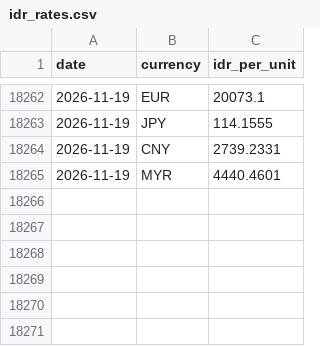
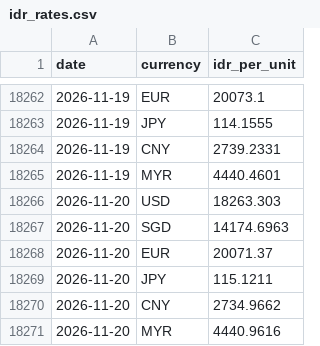
Before and after one commit to Din131/rupiah-exchange-rate-pipeline, a CSV file: data/idr_rates.csv, drawn as a sheet; only a part is shown, gaps mark what is left out; the diff names each change by its address in the sheet, - before the commit and + after, or states it on an @@ line.

```diff
--- a/data/idr_rates.csv
+++ b/data/idr_rates.csv
+row 18266: 2026-11-20 | USD | 18263.303
+row 18267: 2026-11-20 | SGD | 14174.6963
+row 18268: 2026-11-20 | EUR | 20071.37
+row 18269: 2026-11-20 | JPY | 115.1211
+row 18270: 2026-11-20 | CNY | 2734.9662
+row 18271: 2026-11-20 | MYR | 4440.9616
```
Also changed, not shown: data/run_log.csv, 2 other files.
